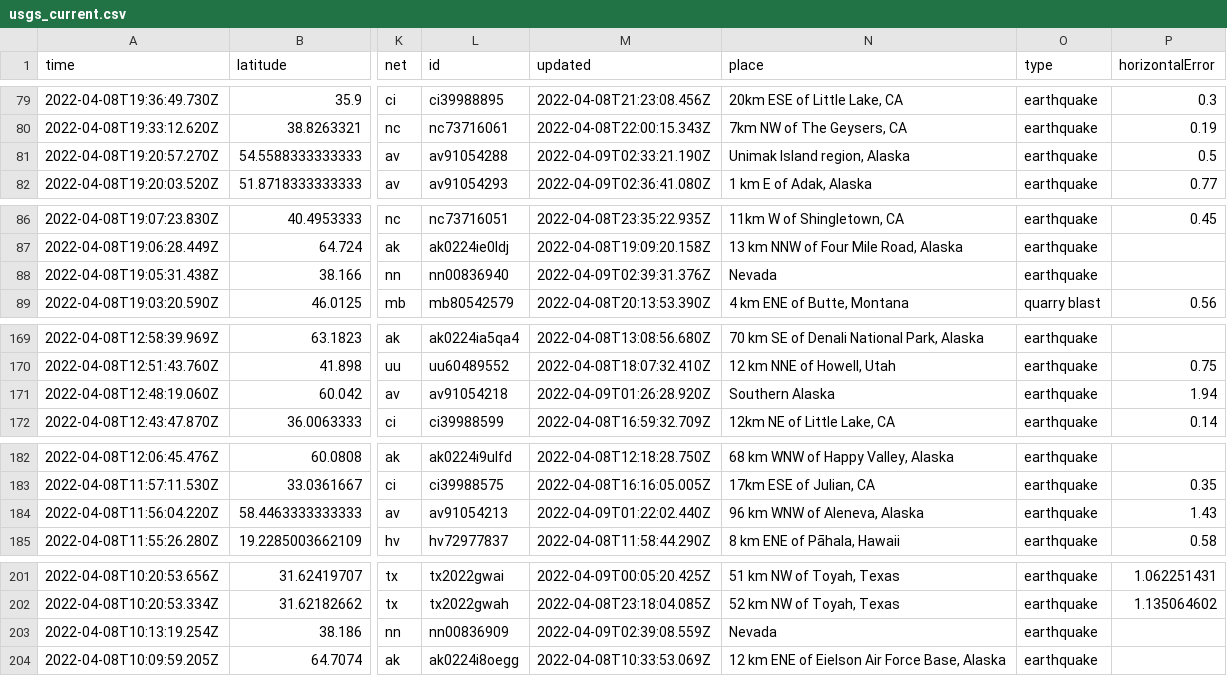
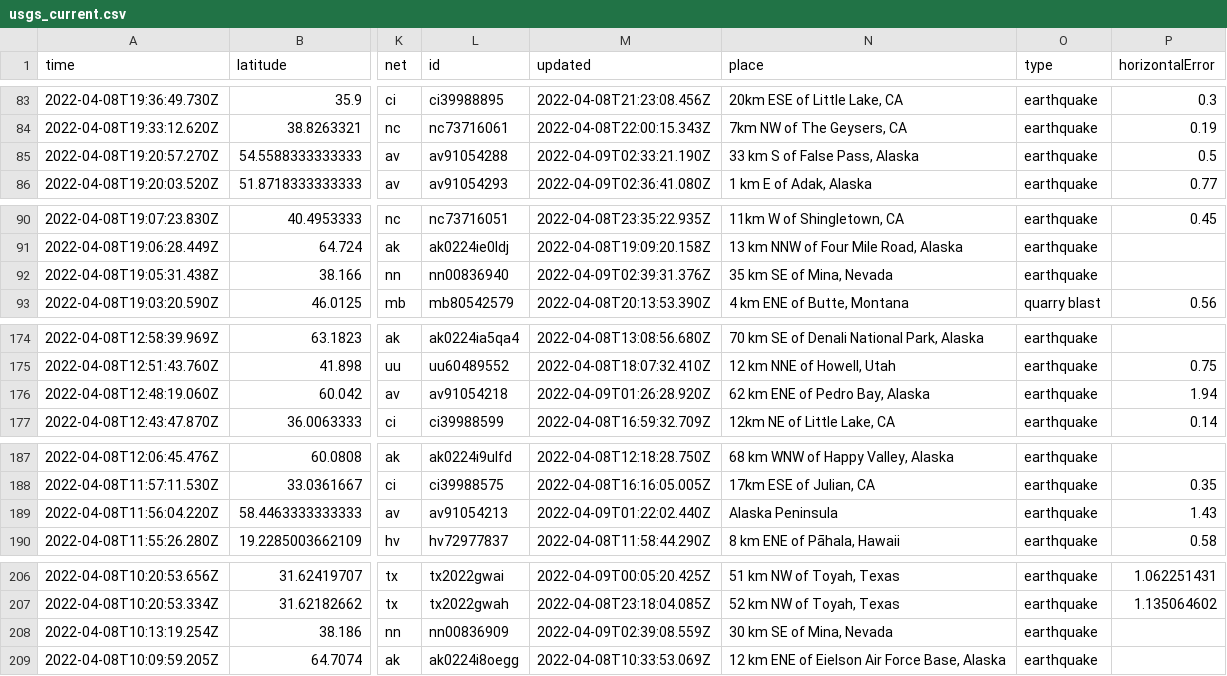
Before and after one commit to lambrechts/nicar2022-github-actions, a CSV file: usgs_current.csv, drawn as a sheet; only a part is shown, gaps mark what is left out; addresses are those after the commit; the diff covers the shown part only; the diff names each change by its address in the sheet, - before the commit and + after, or states it on an @@ line.

```diff
--- a/usgs_current.csv
+++ b/usgs_current.csv
-N85 (place): Unimak Island region, Alaska
+N85 (place): 33 km S of False Pass, Alaska
-N92 (place): Nevada
+N92 (place): 35 km SE of Mina, Nevada
-N176 (place): Southern Alaska
+N176 (place): 62 km ENE of Pedro Bay, Alaska
-N189 (place): 96 km WNW of Aleneva, Alaska
+N189 (place): Alaska Peninsula
-N208 (place): Nevada
+N208 (place): 30 km SE of Mina, Nevada
```
Also changed, not shown: 5 added rows, 3 removed rows and 13 edited cells elsewhere in this file, 1 other file.
